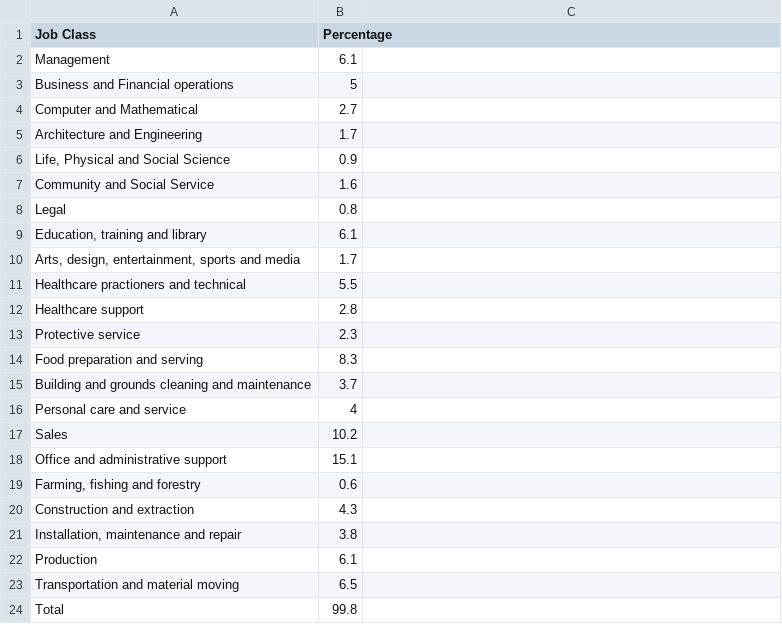
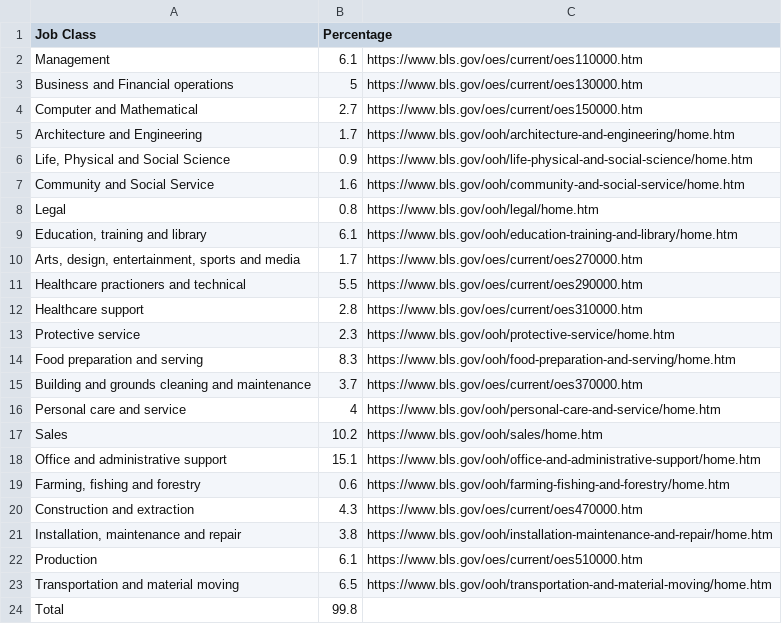
Before and after one commit to aaronli39/softdev, a CSV file: 09_solidify/data/occupations.csv, drawn as a sheet.

```diff
--- a/09_solidify/data/occupations.csv
+++ b/09_solidify/data/occupations.csv
@@ -1,24 +1,24 @@
 Job Class,Percentage
-Management,6.1
-Business and Financial operations,5
-Computer and Mathematical,2.7
-Architecture and Engineering,1.7
-"Life, Physical and Social Science",0.9
-Community and Social Service,1.6
-Legal,0.8
-"Education, training and library",6.1
-"Arts, design, entertainment, sports and media",1.7
-Healthcare practioners and technical,5.5
-Healthcare support,2.8
-Protective service,2.3
-Food preparation and serving,8.3
-Building and grounds cleaning and maintenance,3.7
-Personal care and service,4
-Sales,10.2
-Office and administrative support,15.1
-"Farming, fishing and forestry",0.6
-Construction and extraction,4.3
-"Installation, maintenance and repair",3.8
-Production,6.1
-Transportation and material moving,6.5
+Management,6.1,https://www.bls.gov/oes/current/oes110000.htm
+Business and Financial operations,5,https://www.bls.gov/oes/current/oes130000.htm
+Computer and Mathematical,2.7,https://www.bls.gov/oes/current/oes150000.htm
+Architecture and Engineering,1.7,https://www.bls.gov/ooh/architecture-and-engineering/home.htm
+"Life, Physical and Social Science",0.9,https://www.bls.gov/ooh/life-physical-and-social-science/home.htm
+Community and Social Service,1.6,https://www.bls.gov/ooh/community-and-social-service/home.htm
+Legal,0.8,https://www.bls.gov/ooh/legal/home.htm
+"Education, training and library",6.1,https://www.bls.gov/ooh/education-training-and-library/home.htm
+"Arts, design, entertainment, sports and media",1.7,https://www.bls.gov/oes/current/oes270000.htm
+Healthcare practioners and technical,5.5,https://www.bls.gov/oes/current/oes290000.htm
+Healthcare support,2.8,https://www.bls.gov/oes/current/oes310000.htm
+Protective service,2.3,https://www.bls.gov/ooh/protective-service/home.htm
+Food preparation and serving,8.3,https://www.bls.gov/ooh/food-preparation-and-serving/home.htm
+Building and grounds cleaning and maintenance,3.7,https://www.bls.gov/oes/current/oes370000.htm
+Personal care and service,4,https://www.bls.gov/ooh/personal-care-and-service/home.htm
+Sales,10.2,https://www.bls.gov/ooh/sales/home.htm
+Office and administrative support,15.1,https://www.bls.gov/ooh/office-and-administrative-support/home.htm
+"Farming, fishing and forestry",0.6,https://www.bls.gov/ooh/farming-fishing-and-forestry/home.htm
+Construction and extraction,4.3,https://www.bls.gov/oes/current/oes470000.htm
+"Installation, maintenance and repair",3.8,https://www.bls.gov/ooh/installation-maintenance-and-repair/home.htm
+Production,6.1,https://www.bls.gov/oes/current/oes510000.htm
+Transportation and material moving,6.5,https://www.bls.gov/ooh/transportation-and-material-moving/home.htm
 Total,99.8
```
Also changed, not shown: 4 other files.
